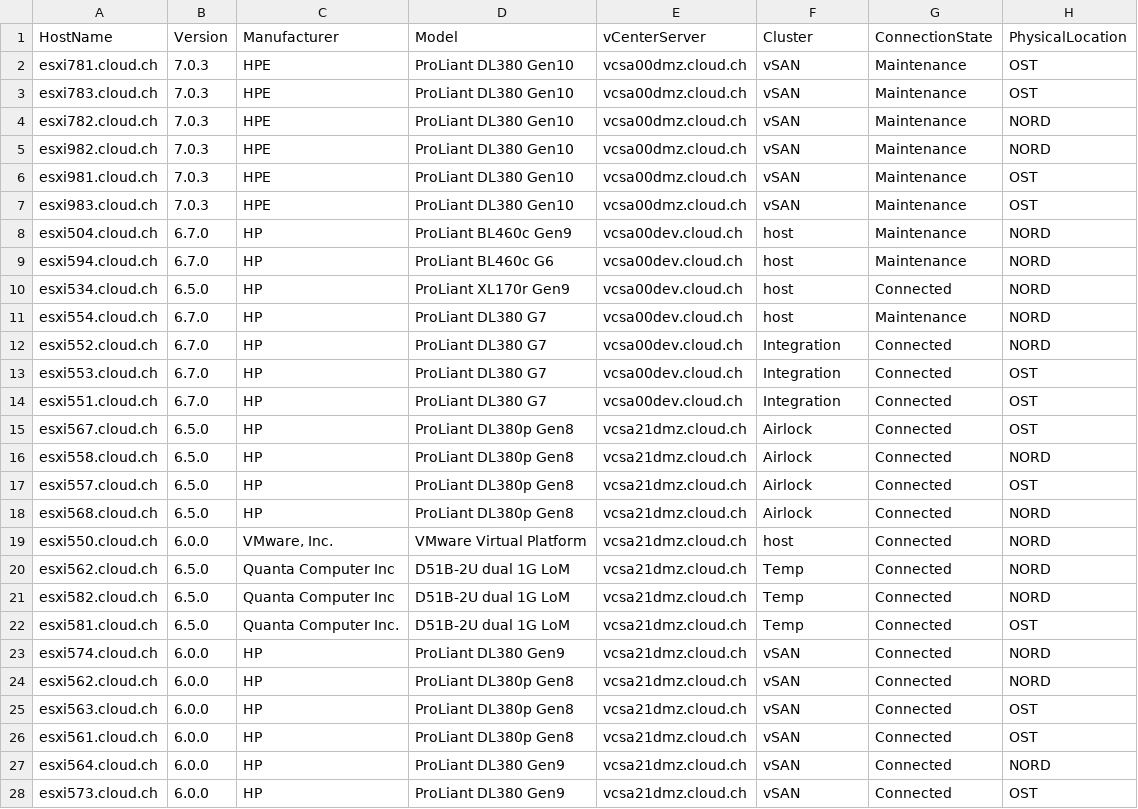
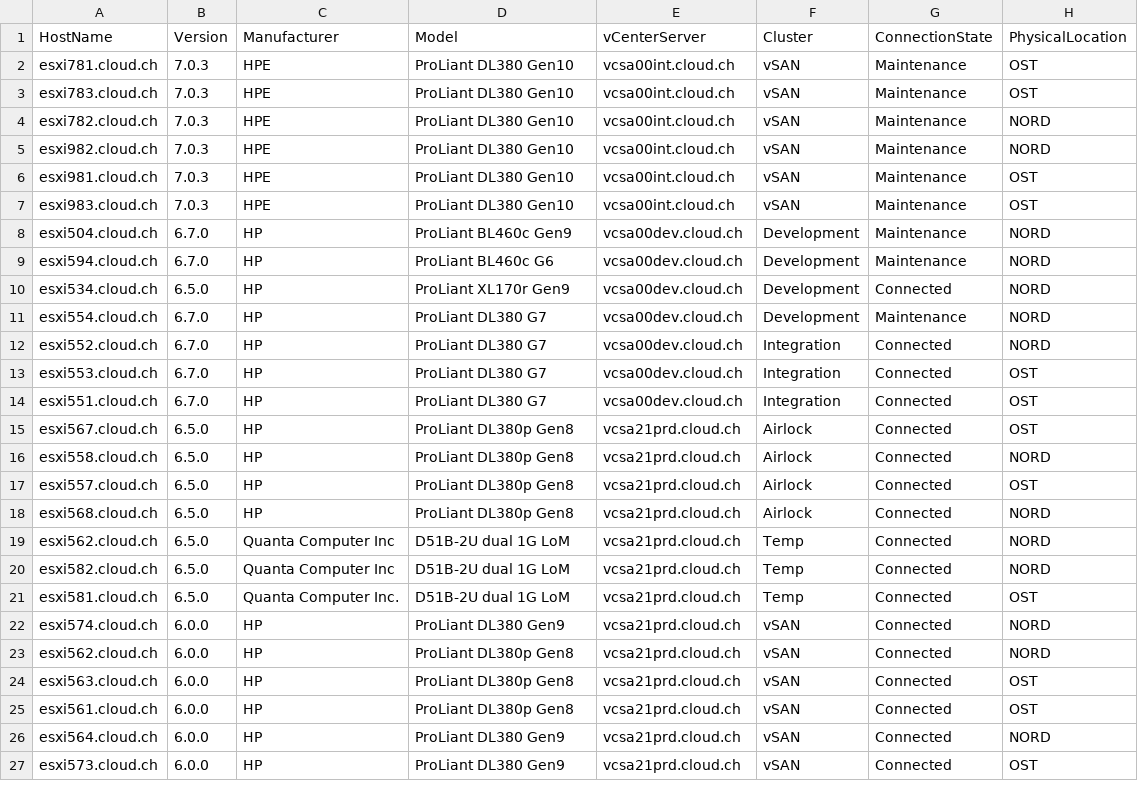
Before and after one commit to tinuwalther/PSXiDiag, a CSV file: pode/upload/cloud_ESXiHosts.csv, drawn as a sheet; only a part is shown; the diff covers the shown part only.

```diff
--- a/pode/upload/cloud_ESXiHosts.csv
+++ b/pode/upload/cloud_ESXiHosts.csv
@@ -1,12 +1,12 @@
 HostName;Version;Manufacturer;Model;vCenterServer;Cluster;ConnectionState;PhysicalLocation
-esxi781.cloud.ch;7.0.3;HPE;ProLiant DL380 Gen10;vcsa00dmz.cloud.ch;vSAN;Maintenance;OST
-esxi783.cloud.ch;7.0.3;HPE;ProLiant DL380 Gen10;vcsa00dmz.cloud.ch;vSAN;Maintenance;OST
-esxi782.cloud.ch;7.0.3;HPE;ProLiant DL380 Gen10;vcsa00dmz.cloud.ch;vSAN;Maintenance;NORD
-esxi982.cloud.ch;7.0.3;HPE;ProLiant DL380 Gen10;vcsa00dmz.cloud.ch;vSAN;Maintenance;NORD
-esxi981.cloud.ch;7.0.3;HPE;ProLiant DL380 Gen10;vcsa00dmz.cloud.ch;vSAN;Maintenance;OST
-esxi983.cloud.ch;7.0.3;HPE;ProLiant DL380 Gen10;vcsa00dmz.cloud.ch;vSAN;Maintenance;OST
-esxi504.cloud.ch;6.7.0;HP;ProLiant BL460c Gen9;vcsa00dev.cloud.ch;host;Maintenance;NORD
-esxi594.cloud.ch;6.7.0;HP;ProLiant BL460c G6;vcsa00dev.cloud.ch;host;Maintenance;NORD
-esxi534.cloud.ch;6.5.0;HP;ProLiant XL170r Gen9;vcsa00dev.cloud.ch;host;Connected;NORD
-esxi554.cloud.ch;6.7.0;HP;ProLiant DL380 G7;vcsa00dev.cloud.ch;host;Maintenance;NORD
+esxi781.cloud.ch;7.0.3;HPE;ProLiant DL380 Gen10;vcsa00int.cloud.ch;vSAN;Maintenance;OST
+esxi783.cloud.ch;7.0.3;HPE;ProLiant DL380 Gen10;vcsa00int.cloud.ch;vSAN;Maintenance;OST
+esxi782.cloud.ch;7.0.3;HPE;ProLiant DL380 Gen10;vcsa00int.cloud.ch;vSAN;Maintenance;NORD
+esxi982.cloud.ch;7.0.3;HPE;ProLiant DL380 Gen10;vcsa00int.cloud.ch;vSAN;Maintenance;NORD
+esxi981.cloud.ch;7.0.3;HPE;ProLiant DL380 Gen10;vcsa00int.cloud.ch;vSAN;Maintenance;OST
+esxi983.cloud.ch;7.0.3;HPE;ProLiant DL380 Gen10;vcsa00int.cloud.ch;vSAN;Maintenance;OST
+esxi504.cloud.ch;6.7.0;HP;ProLiant BL460c Gen9;vcsa00dev.cloud.ch;Development;Maintenance;NORD
+esxi594.cloud.ch;6.7.0;HP;ProLiant BL460c G6;vcsa00dev.cloud.ch;Development;Maintenance;NORD
+esxi534.cloud.ch;6.5.0;HP;ProLiant XL170r Gen9;vcsa00dev.cloud.ch;Development;Connected;NORD
+esxi554.cloud.ch;6.7.0;HP;ProLiant DL380 G7;vcsa00dev.cloud.ch;Development;Maintenance;NORD
 esxi552.cloud.ch;6.7.0;HP;ProLiant DL380 G7;vcsa00dev.cloud.ch;Integration;Connected;NORD
@@ -14,15 +14,14 @@ esxi553.cloud.ch;6.7.0;HP;ProLiant DL380 G7;vcsa00dev.cloud.ch;Integration;Conne
 esxi551.cloud.ch;6.7.0;HP;ProLiant DL380 G7;vcsa00dev.cloud.ch;Integration;Connected;OST
-esxi567.cloud.ch;6.5.0;HP;ProLiant DL380p Gen8;vcsa21dmz.cloud.ch;Airlock;Connected;OST
-esxi558.cloud.ch;6.5.0;HP;ProLiant DL380p Gen8;vcsa21dmz.cloud.ch;Airlock;Connected;NORD
-esxi557.cloud.ch;6.5.0;HP;ProLiant DL380p Gen8;vcsa21dmz.cloud.ch;Airlock;Connected;OST
-esxi568.cloud.ch;6.5.0;HP;ProLiant DL380p Gen8;vcsa21dmz.cloud.ch;Airlock;Connected;NORD
-esxi550.cloud.ch;6.0.0;VMware, Inc.;VMware Virtual Platform;vcsa21dmz.cloud.ch;host;Connected;NORD
-esxi562.cloud.ch;6.5.0;Quanta Computer Inc;D51B-2U dual 1G LoM;vcsa21dmz.cloud.ch;Temp;Connected;NORD
-esxi582.cloud.ch;6.5.0;Quanta Computer Inc;D51B-2U dual 1G LoM;vcsa21dmz.cloud.ch;Temp;Connected;NORD
-esxi581.cloud.ch;6.5.0;Quanta Computer Inc.;D51B-2U dual 1G LoM;vcsa21dmz.cloud.ch;Temp;Connected;OST
-esxi574.cloud.ch;6.0.0;HP;ProLiant DL380 Gen9;vcsa21dmz.cloud.ch;vSAN;Connected;NORD
-esxi562.cloud.ch;6.0.0;HP;ProLiant DL380p Gen8;vcsa21dmz.cloud.ch;vSAN;Connected;NORD
-esxi563.cloud.ch;6.0.0;HP;ProLiant DL380p Gen8;vcsa21dmz.cloud.ch;vSAN;Connected;OST
-esxi561.cloud.ch;6.0.0;HP;ProLiant DL380p Gen8;vcsa21dmz.cloud.ch;vSAN;Connected;OST
-esxi564.cloud.ch;6.0.0;HP;ProLiant DL380 Gen9;vcsa21dmz.cloud.ch;vSAN;Connected;NORD
-esxi573.cloud.ch;6.0.0;HP;ProLiant DL380 Gen9;vcsa21dmz.cloud.ch;vSAN;Connected;OST
+esxi567.cloud.ch;6.5.0;HP;ProLiant DL380p Gen8;vcsa21prd.cloud.ch;Airlock;Connected;OST
+esxi558.cloud.ch;6.5.0;HP;ProLiant DL380p Gen8;vcsa21prd.cloud.ch;Airlock;Connected;NORD
+esxi557.cloud.ch;6.5.0;HP;ProLiant DL380p Gen8;vcsa21prd.cloud.ch;Airlock;Connected;OST
+esxi568.cloud.ch;6.5.0;HP;ProLiant DL380p Gen8;vcsa21prd.cloud.ch;Airlock;Connected;NORD
+esxi562.cloud.ch;6.5.0;Quanta Computer Inc;D51B-2U dual 1G LoM;vcsa21prd.cloud.ch;Temp;Connected;NORD
+esxi582.cloud.ch;6.5.0;Quanta Computer Inc;D51B-2U dual 1G LoM;vcsa21prd.cloud.ch;Temp;Connected;NORD
+esxi581.cloud.ch;6.5.0;Quanta Computer Inc.;D51B-2U dual 1G LoM;vcsa21prd.cloud.ch;Temp;Connected;OST
+esxi574.cloud.ch;6.0.0;HP;ProLiant DL380 Gen9;vcsa21prd.cloud.ch;vSAN;Connected;NORD
+esxi562.cloud.ch;6.0.0;HP;ProLiant DL380p Gen8;vcsa21prd.cloud.ch;vSAN;Connected;NORD
+esxi563.cloud.ch;6.0.0;HP;ProLiant DL380p Gen8;vcsa21prd.cloud.ch;vSAN;Connected;OST
+esxi561.cloud.ch;6.0.0;HP;ProLiant DL380p Gen8;vcsa21prd.cloud.ch;vSAN;Connected;OST
+esxi564.cloud.ch;6.0.0;HP;ProLiant DL380 Gen9;vcsa21prd.cloud.ch;vSAN;Connected;NORD
+esxi573.cloud.ch;6.0.0;HP;ProLiant DL380 Gen9;vcsa21prd.cloud.ch;vSAN;Connected;OST
```
Also changed, not shown: 7 edited cells elsewhere in this file, 9 other files.
